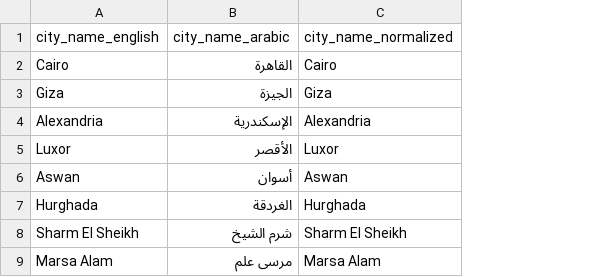
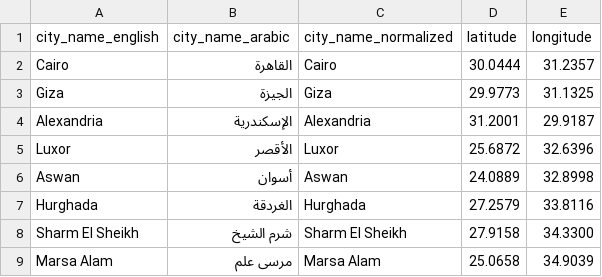
Before and after one commit to kxmaie/Egypt-Travel-Weather-Data-Pipeline, a CSV file: include/dbt_project/seeds/city_name_mapping.csv, drawn as a sheet; the diff names each change by its address in the sheet, - before the commit and + after, or states it on an @@ line.

```diff
--- a/include/dbt_project/seeds/city_name_mapping.csv
+++ b/include/dbt_project/seeds/city_name_mapping.csv
+column D (latitude), rows 2-9: 30.0444 | 29.9773 | 31.2001 | 25.6872 | 24.0889 | 27.2579 | 27.9158 | 25.0658
+column E (longitude), rows 2-9: 31.2357 | 31.1325 | 29.9187 | 32.6396 | 32.8998 | 33.8116 | 34.3300 | 34.9039
```
Also changed, not shown: 34 other files.
